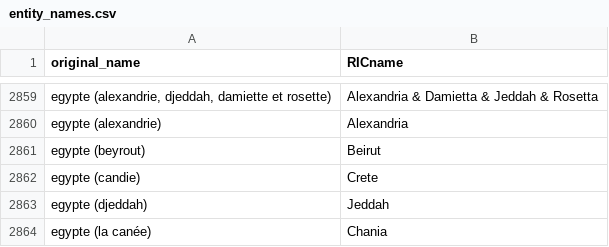
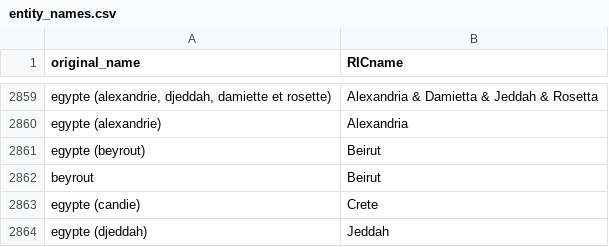
Before and after one commit to medialab/ricardo_data, a CSV file: data/entity_names.csv, drawn as a sheet; only a part is shown, gaps mark what is left out; the shorter side is filled out with more unchanged rows; the diff names each change by its address in the sheet, - before the commit and + after, or states it on an @@ line.

Commit message:
some missing glue data

```diff
--- a/data/entity_names.csv
+++ b/data/entity_names.csv
+row 2862: beyrout | Beirut
```
Also changed, not shown: 1 other file.
